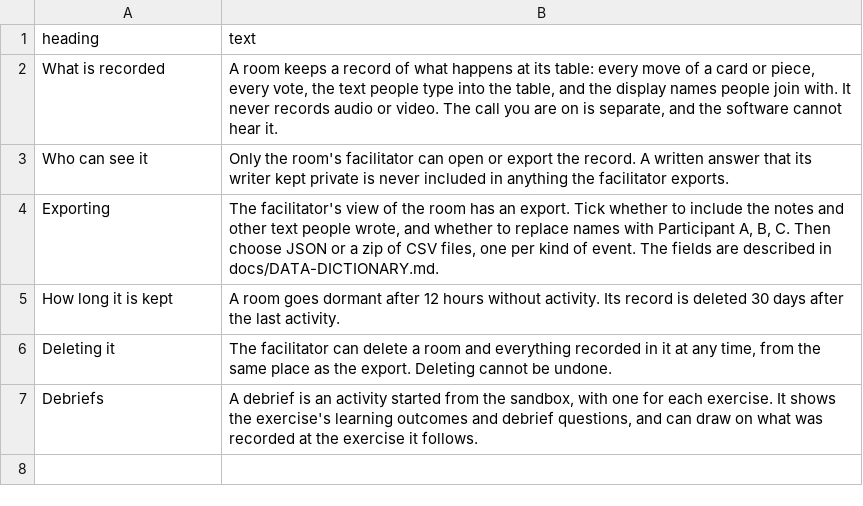
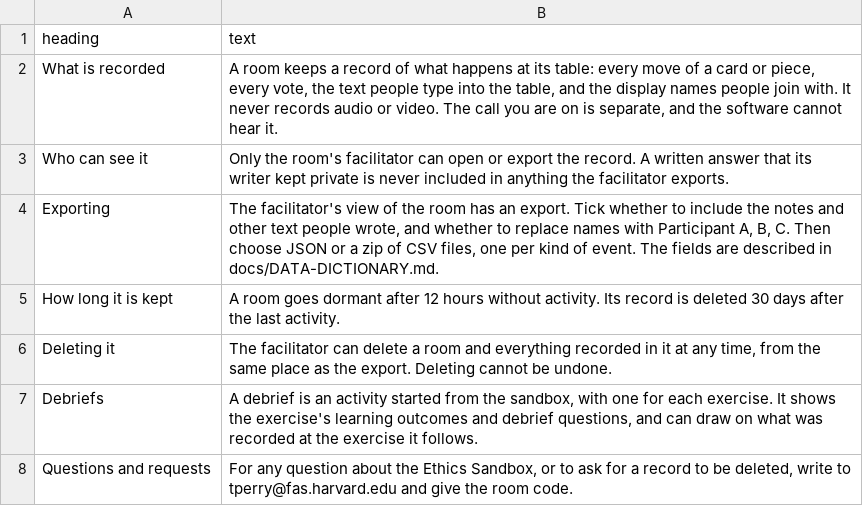
Before and after one commit to tperry17/Ethics-Sandbox-Virtual-Tabletop, a CSV file: content/site/help_records.csv, drawn as a sheet; the diff names each change by its address in the sheet, - before the commit and + after, or states it on an @@ line.

```diff
--- a/content/site/help_records.csv
+++ b/content/site/help_records.csv
+row 8: Questions and requests | For any question about the Ethics Sandbox, or to ask for a record to be deleted, write to tperry@fas.harvard.edu and give the room code.
```
Also changed, not shown: 1 other file.
